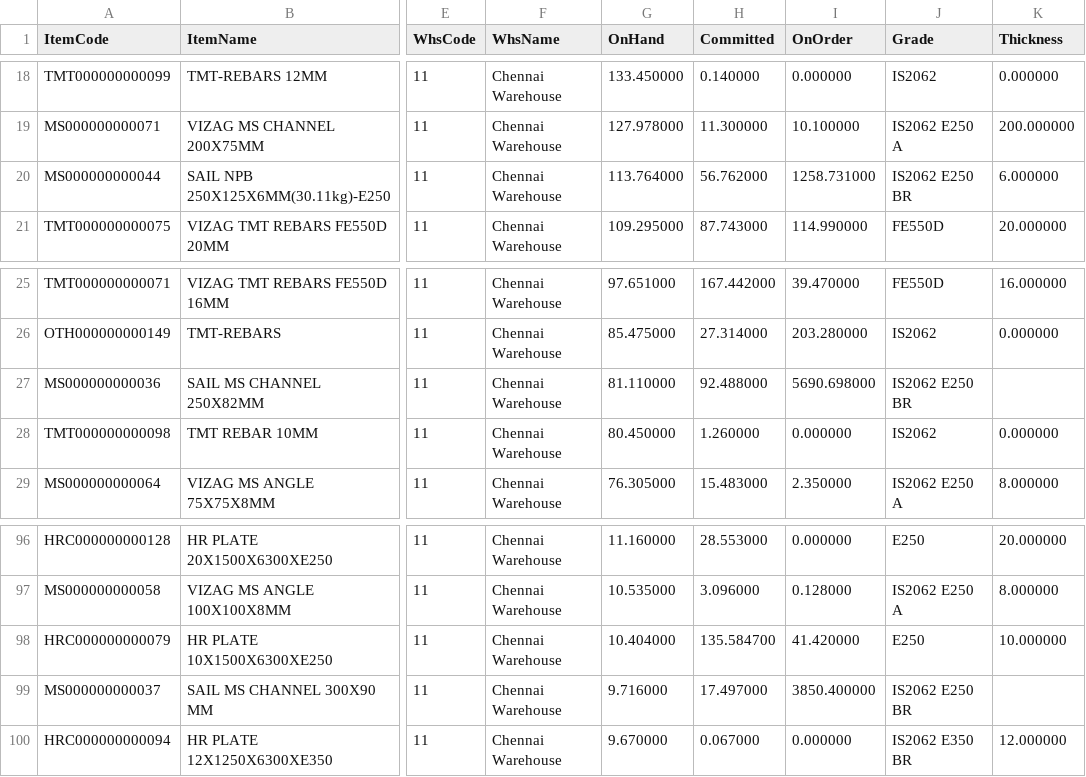
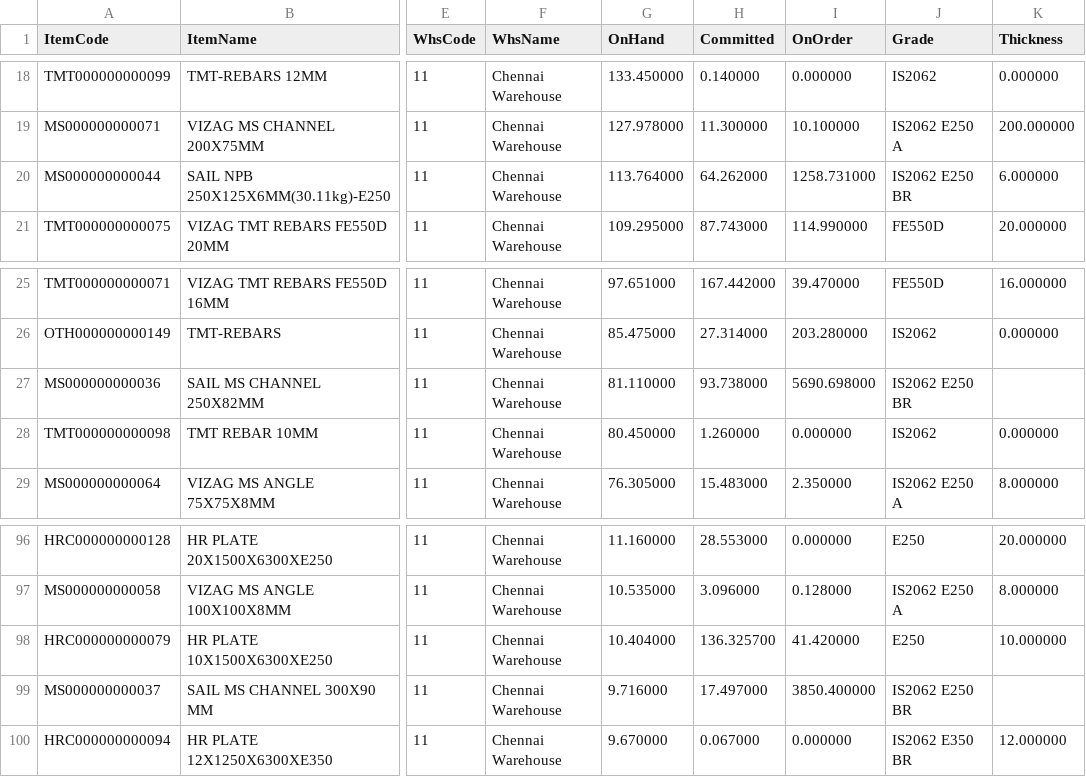
Before and after one commit to BSC23609/bsc-stock-data, a CSV file: mis_stock.csv, drawn as a sheet; only a part is shown, gaps mark what is left out; the diff names each change by its address in the sheet, - before the commit and + after, or states it on an @@ line.

Commit message:
stock refresh 2026-10-17 13:00

```diff
--- a/mis_stock.csv
+++ b/mis_stock.csv
-H20 (Committed): 56.762000
+H20 (Committed): 64.262000
-H27 (Committed): 92.488000
+H27 (Committed): 93.738000
-H98 (Committed): 135.584700
+H98 (Committed): 136.325700
```
Also changed, not shown: 2 other files.
